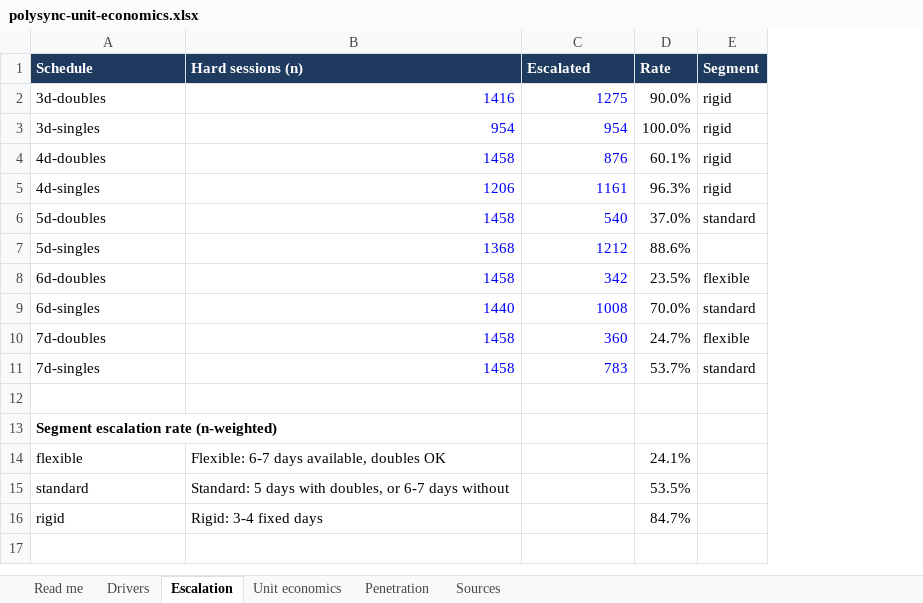
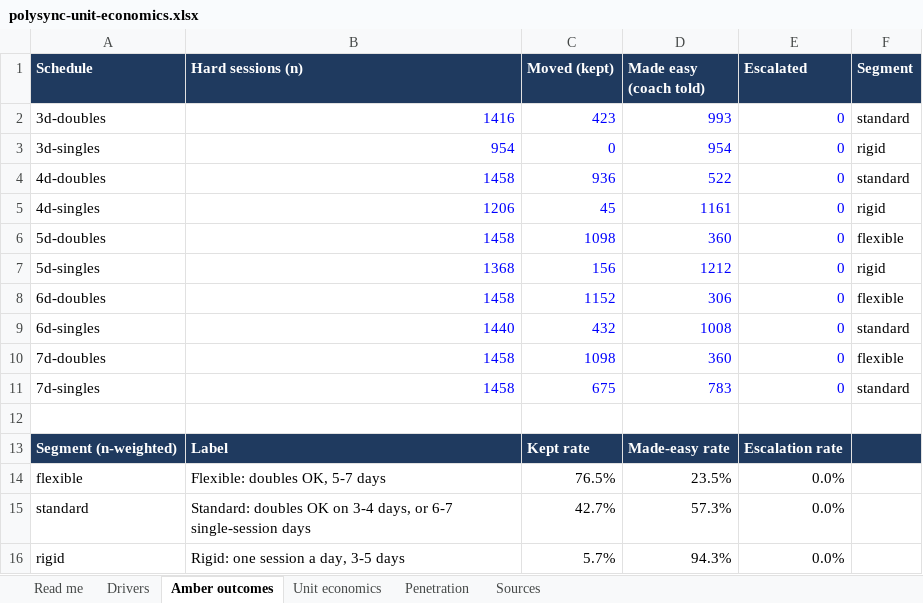
Before and after one commit to OssamaMokhtar/PolySync, an Excel workbook: product/generated/polysync-unit-economics.xlsx, sheet Amber outcomes, drawn as a sheet; values as stored, in another font and other column widths than the file's, no borders; removed rows and columns are numbered as before the commit, all else as after; the diff names each change by its address in the sheet, - before the commit and + after, or states it on an @@ line.

```diff
--- a/product/generated/polysync-unit-economics.xlsx (sheet Amber outcomes)
+++ b/product/generated/polysync-unit-economics.xlsx (sheet Amber outcomes)
-sheet tab: Escalation
+sheet tab: Amber outcomes
+column C (Moved (kept)), rows 2-11: 423 | 0 | 936 | 45 | 1098 | 156 | 1152 | 432 | 1098 | 675; rows 14-16: 76.5% | 42.7% | 5.7%
+column D (Made easy (coach told)), rows 2-11: 993 | 954 | 522 | 1161 | 360 | 1212 | 306 | 1008 | 360 | 783; rows 14-16: 23.5% | 57.3% | 94.3%
-column D (Rate), rows 2-11: 90.0% | 100.0% | 60.1% | 96.3% | 37.0% | 88.6% | 23.5% | 70.0% | 24.7% | 53.7%; rows 14-16: 24.1% | 53.5% | 84.7%
-E2 (Escalated): 1275
+E2 (Escalated): 0
-F2 (Segment): rigid
+F2 (Segment): standard
-E3 (Escalated): 954
+E3 (Escalated): 0
-E4 (Escalated): 876
+E4 (Escalated): 0
-F4 (Segment): rigid
+F4 (Segment): standard
-E5 (Escalated): 1161
+E5 (Escalated): 0
-E6 (Escalated): 540
+E6 (Escalated): 0
-F6 (Segment): standard
+F6 (Segment): flexible
-E7 (Escalated): 1212
+E7 (Escalated): 0
-F7 (Segment): (empty)
+F7 (Segment): rigid
-E8 (Escalated): 342
+E8 (Escalated): 0
-E9 (Escalated): 1008
+E9 (Escalated): 0
-E10 (Escalated): 360
+E10 (Escalated): 0
-E11 (Escalated): 783
+E11 (Escalated): 0
-row 13: Segment escalation rate (n-weighted)
+row 13: Segment (n-weighted) | Label | Kept rate | Made-easy rate | Escalation rate
-B14 (Hard sessions (n)): Flexible: 6-7 days available, doubles OK
+B14 (Hard sessions (n)): Flexible: doubles OK, 5-7 days
-E14:E16 (Escalated): (empty)
+E14:E16 (Escalated): 0.0%
-B15 (Hard sessions (n)): Standard: 5 days with doubles, or 6-7 days without
+B15 (Hard sessions (n)): Standard: doubles OK on 3-4 days, or 6-7 single-session days
-B16 (Hard sessions (n)): Rigid: 3-4 fixed days
+B16 (Hard sessions (n)): Rigid: one session a day, 3-5 days
```
Also changed, not shown: sheet Unit economics, sheet Drivers, sheet Sources, sheet Read me, formulas that keep their value, 27 other files.
